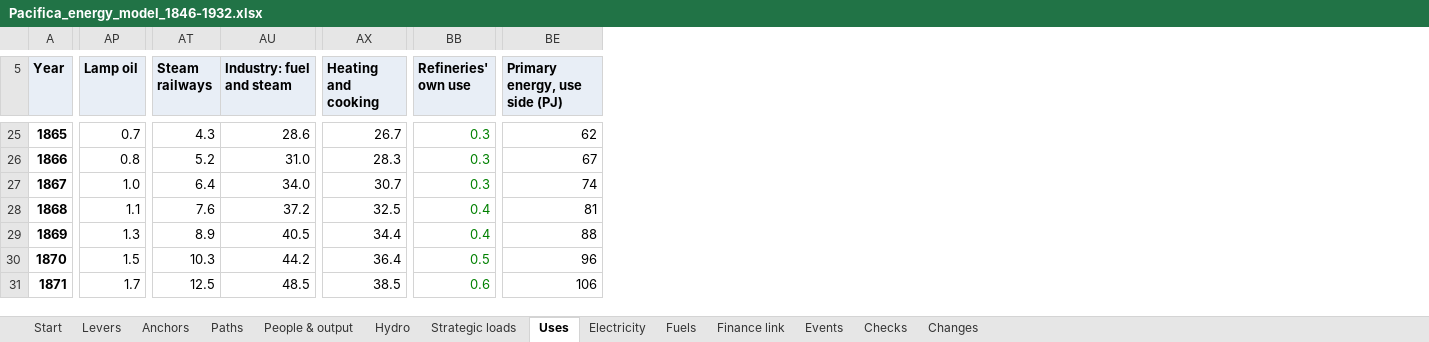
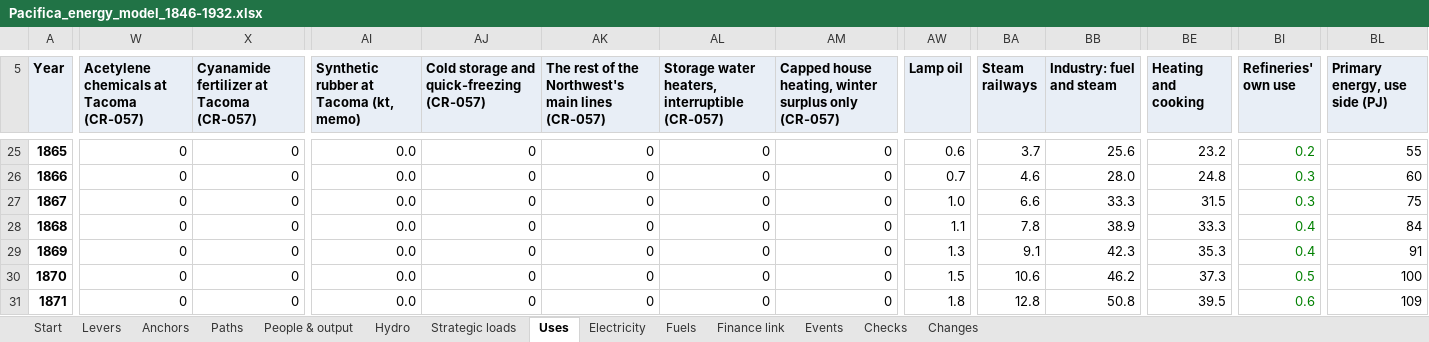
Before and after one commit to c-voelkle/pacifica, an Excel workbook: energy/Pacifica_energy_model_1846-1932.xlsx, sheet Uses, drawn as a sheet; only a part is shown, gaps mark what is left out; values as stored, in another font and other column widths than the file's, no borders; addresses are those after the commit; the diff covers the shown part only; the diff names each change by its address in the sheet, - before the commit and + after, or states it on an @@ line.

```diff
--- a/energy/Pacifica_energy_model_1846-1932.xlsx (sheet Uses)
+++ b/energy/Pacifica_energy_model_1846-1932.xlsx (sheet Uses)
+column W, row 5: Acetylene chemicals at Tacoma (CR-057); rows 25-31: all 0
+column X, row 5: Cyanamide fertilizer at Tacoma (CR-057); rows 25-31: all 0
+column AI, row 5: Synthetic rubber at Tacoma (kt, memo); rows 25-31: all 0.0
+column AJ, row 5: Cold storage and quick-freezing (CR-057); rows 25-31: all 0
+column AK, row 5: The rest of the Northwest's main lines (CR-057); rows 25-31: all 0
+column AL, row 5: Storage water heaters, interruptible (CR-057); rows 25-31: all 0
+column AM, row 5: Capped house heating, winter surplus only (CR-057); rows 25-31: all 0
-AW25 (Lamp oil): 0.7
+AW25 (Lamp oil): 0.6
-BA25 (Steam railways): 4.3
+BA25 (Steam railways): 3.7
-BB25 (Industry: fuel and steam): 28.6
+BB25 (Industry: fuel and steam): 25.6
-BE25 (Heating and cooking): 26.7
+BE25 (Heating and cooking): 23.2
-BI25 (Refineries' own use): 0.3
+BI25 (Refineries' own use): 0.2
-BL25 (Primary energy, use side (PJ)): 62
+BL25 (Primary energy, use side (PJ)): 55
-AW26 (Lamp oil): 0.8
+AW26 (Lamp oil): 0.7
-BA26 (Steam railways): 5.2
+BA26 (Steam railways): 4.6
-BB26 (Industry: fuel and steam): 31.0
+BB26 (Industry: fuel and steam): 28.0
-BE26 (Heating and cooking): 28.3
+BE26 (Heating and cooking): 24.8
-BL26 (Primary energy, use side (PJ)): 67
+BL26 (Primary energy, use side (PJ)): 60
-BA27 (Steam railways): 6.4
+BA27 (Steam railways): 6.6
-BB27 (Industry: fuel and steam): 34.0
+BB27 (Industry: fuel and steam): 33.3
-BE27 (Heating and cooking): 30.7
+BE27 (Heating and cooking): 31.5
-BL27 (Primary energy, use side (PJ)): 74
+BL27 (Primary energy, use side (PJ)): 75
-BA28 (Steam railways): 7.6
+BA28 (Steam railways): 7.8
-BB28 (Industry: fuel and steam): 37.2
+BB28 (Industry: fuel and steam): 38.9
-BE28 (Heating and cooking): 32.5
+BE28 (Heating and cooking): 33.3
-BL28 (Primary energy, use side (PJ)): 81
+BL28 (Primary energy, use side (PJ)): 84
-BA29 (Steam railways): 8.9
+BA29 (Steam railways): 9.1
-BB29 (Industry: fuel and steam): 40.5
+BB29 (Industry: fuel and steam): 42.3
-BE29 (Heating and cooking): 34.4
+BE29 (Heating and cooking): 35.3
-BL29 (Primary energy, use side (PJ)): 88
+BL29 (Primary energy, use side (PJ)): 91
-BA30 (Steam railways): 10.3
+BA30 (Steam railways): 10.6
-BB30 (Industry: fuel and steam): 44.2
+BB30 (Industry: fuel and steam): 46.2
-BE30 (Heating and cooking): 36.4
+BE30 (Heating and cooking): 37.3
-BL30 (Primary energy, use side (PJ)): 96
+BL30 (Primary energy, use side (PJ)): 100
-AW31 (Lamp oil): 1.7
+AW31 (Lamp oil): 1.8
-BA31 (Steam railways): 12.5
+BA31 (Steam railways): 12.8
-BB31 (Industry: fuel and steam): 48.5
+BB31 (Industry: fuel and steam): 50.8
-BE31 (Heating and cooking): 38.5
+BE31 (Heating and cooking): 39.5
-BL31 (Primary energy, use side (PJ)): 106
+BL31 (Primary energy, use side (PJ)): 109
```
Also changed, not shown: 801 edited cells elsewhere in this sheet, sheet People & output, sheet Fuels, sheet Electricity, sheet Finance link, sheet Paths, sheet Start, 4 more sheets, formulas that keep their value, 57 other files.
